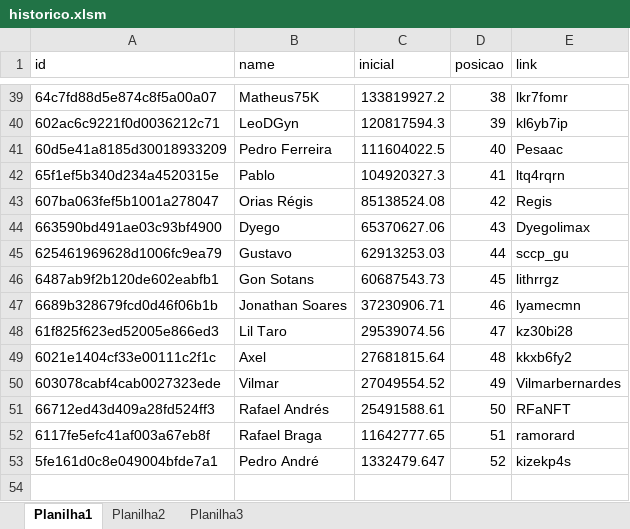
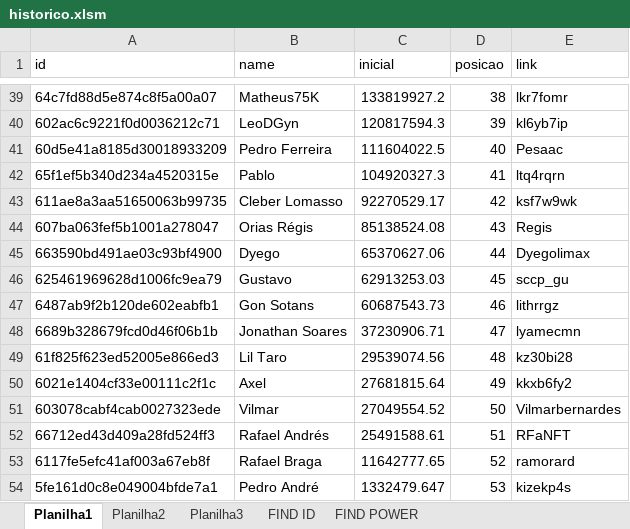
Before and after one commit to rk-fox/rk-fox.github.io, an Excel workbook: ranking/historico.xlsm, sheet Planilha1, drawn as a sheet; only a part is shown, gaps mark what is left out; values as stored, in another font and other column widths than the file's, no borders; addresses are those after the commit; the diff names each change by its address in the sheet, - before the commit and + after, or states it on an @@ line.

```diff
--- a/ranking/historico.xlsm (sheet Planilha1)
+++ b/ranking/historico.xlsm (sheet Planilha1)
+sheet tab: FIND ID
+sheet tab: FIND POWER
+row 43: 611ae8a3aa51650063b99735 | Cleber Lomasso | 92270529.17 | 42 | ksf7w9wk
-D44 (posicao): 42
+D44 (posicao): 43
-D45 (posicao): 43
+D45 (posicao): 44
-D46 (posicao): 44
+D46 (posicao): 45
-D47 (posicao): 45
+D47 (posicao): 46
-D48 (posicao): 46
+D48 (posicao): 47
-D49 (posicao): 47
+D49 (posicao): 48
-D50 (posicao): 48
+D50 (posicao): 49
-D51 (posicao): 49
+D51 (posicao): 50
-D52 (posicao): 50
+D52 (posicao): 51
-D53 (posicao): 51
+D53 (posicao): 52
-D54 (posicao): 52
+D54 (posicao): 53
```
Also changed, not shown: sheet Planilha3, sheet Planilha2, charts or pictures.
